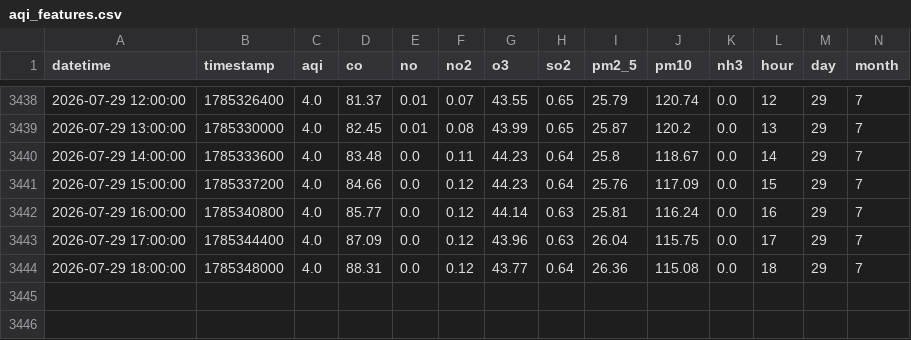
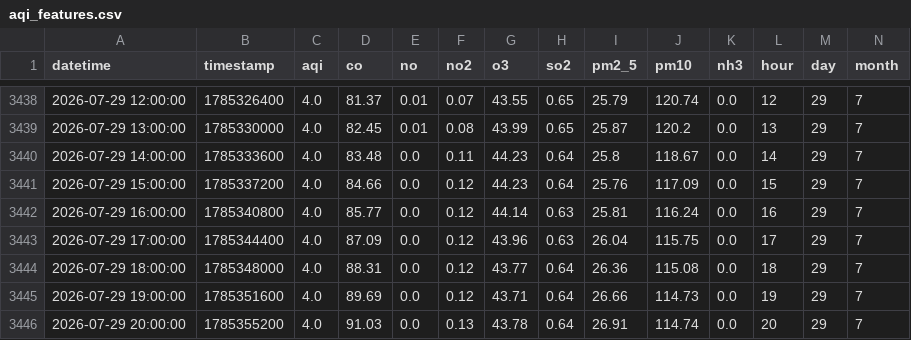
Before and after one commit to Uzicodr/AQI-Predictor-End-to-End-ML-Pipeline-, a CSV file: data/aqi_features.csv, drawn as a sheet; only a part is shown, gaps mark what is left out; rows hold the shown columns only; the diff names each change by its address in the sheet, - before the commit and + after, or states it on an @@ line.

```diff
--- a/data/aqi_features.csv
+++ b/data/aqi_features.csv
+row 3445: 2026-07-29 19:00:00 | 1785351600 | 4.0 | 89.69 | 0.0 | 0.12 | 43.71 | 0.64 | 26.66 | 114.73 | 0.0 | 19 | 29 | 7
+row 3446: 2026-07-29 20:00:00 | 1785355200 | 4.0 | 91.03 | 0.0 | 0.13 | 43.78 | 0.64 | 26.91 | 114.74 | 0.0 | 20 | 29 | 7
```
Also changed, not shown: data/aqi_data.csv.
